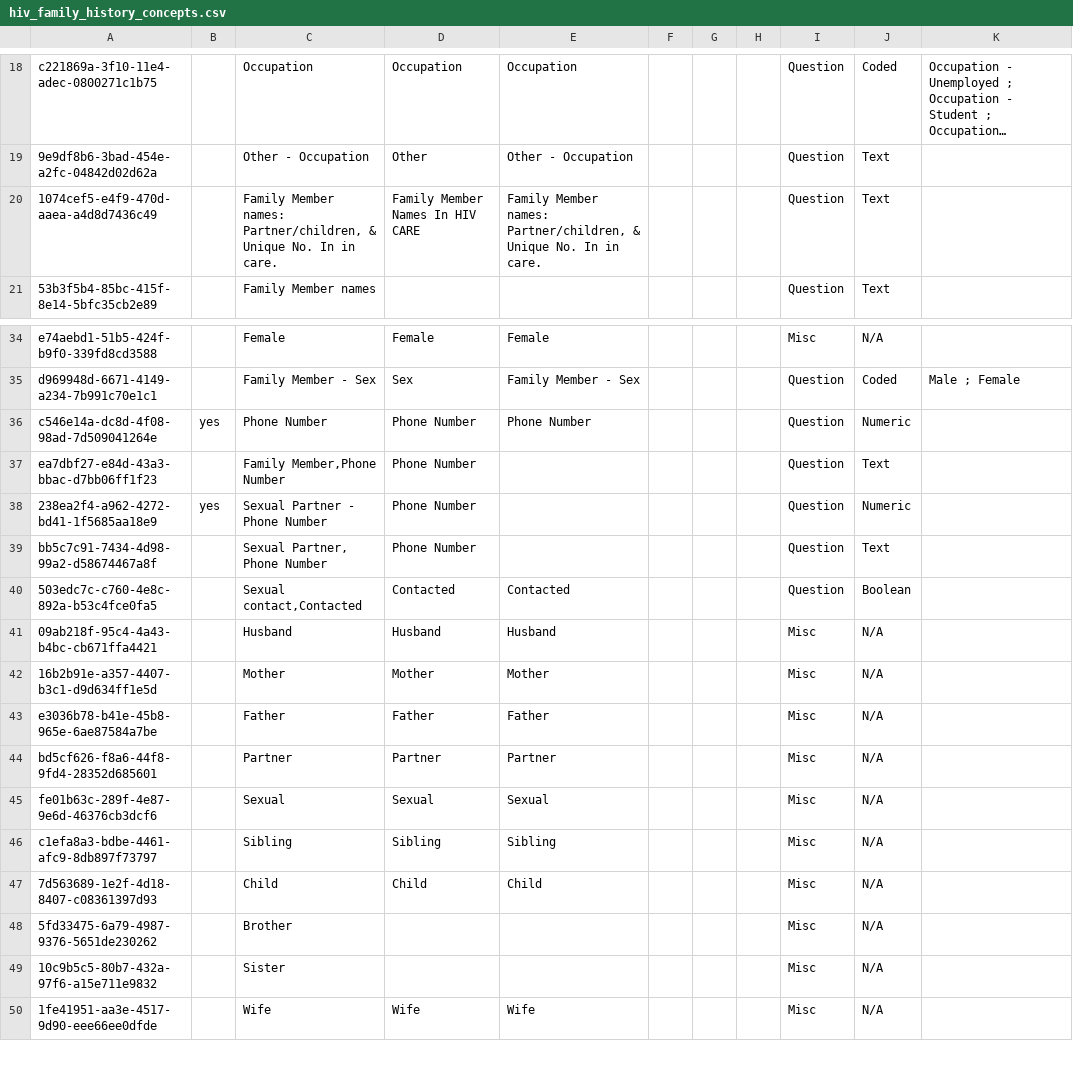
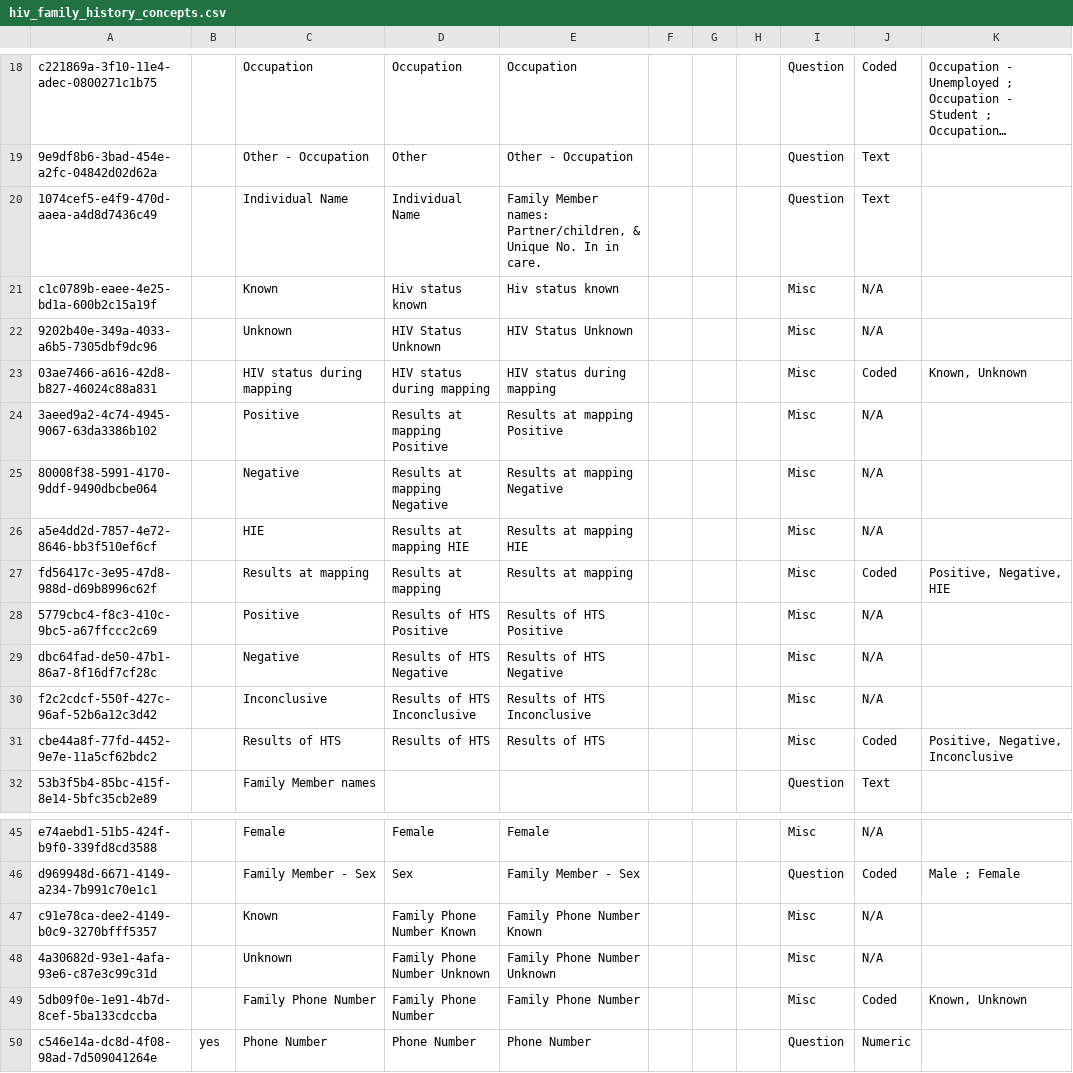
Before and after one commit to njm2176/ssemr, a CSV file: distro/configuration/concepts/hiv_family_history_concepts.csv, drawn as a sheet; only a part is shown, gaps mark what is left out; the shorter side is filled out with more unchanged rows; long unchanged cells end in …; the diff names each change by its address in the sheet, - before the commit and + after, or states it on an @@ line.

Commit message:
adding concepts to the hiv_family_history

```diff
--- a/distro/configuration/concepts/hiv_family_history_concepts.csv
+++ b/distro/configuration/concepts/hiv_family_history_concepts.csv
-C20: Family Member names: Partner/children, & Unique No. In in care.
+C20: Individual Name
-D20: Family Member Names In HIV CARE
+D20: Individual Name
+row 21: c1c0789b-eaee-4e25-bd1a-600b2c15a19f |  | Known | Hiv status known | Hiv status known |  |  |  | Misc | N/A
+row 22: 9202b40e-349a-4033-a6b5-7305dbf9dc96 |  | Unknown | HIV Status Unknown | HIV Status Unknown |  |  |  | Misc | N/A
+row 23: 03ae7466-a616-42d8-b827-46024c88a831 |  | HIV status during mapping | HIV status during mapping | HIV status during mapping |  |  |  | Misc | Coded | Known, Unknown
+row 24: 3aeed9a2-4c74-4945-9067-63da3386b102 |  | Positive | Results at mapping Positive | Results at mapping Positive |  |  |  | Misc | N/A
+row 25: 80008f38-5991-4170-9ddf-9490dbcbe064 |  | Negative | Results at mapping Negative | Results at mapping Negative |  |  |  | Misc | N/A
+row 26: a5e4dd2d-7857-4e72-8646-bb3f510ef6cf |  | HIE | Results at mapping HIE | Results at mapping HIE |  |  |  | Misc | N/A
+row 27: fd56417c-3e95-47d8-988d-d69b8996c62f |  | Results at mapping | Results at mapping | Results at mapping |  |  |  | Misc | Coded | Positive, Negative, HIE
+row 28: 5779cbc4-f8c3-410c-9bc5-a67ffccc2c69 |  | Positive | Results of HTS Positive | Results of HTS Positive |  |  |  | Misc | N/A
+row 29: dbc64fad-de50-47b1-86a7-8f16df7cf28c |  | Negative | Results of HTS Negative | Results of HTS Negative |  |  |  | Misc | N/A
+row 30: f2c2cdcf-550f-427c-96af-52b6a12c3d42 |  | Inconclusive | Results of HTS Inconclusive | Results of HTS Inconclusive |  |  |  | Misc | N/A
+row 31: cbe44a8f-77fd-4452-9e7e-11a5cf62bdc2 |  | Results of HTS | Results of HTS | Results of HTS |  |  |  | Misc | Coded | Positive, Negative, Inconclusive
+row 47: c91e78ca-dee2-4149-b0c9-3270bfff5357 |  | Known | Family Phone Number Known | Family Phone Number Known |  |  |  | Misc | N/A
+row 48: 4a30682d-93e1-4afa-93e6-c87e3c99c31d |  | Unknown | Family Phone Number Unknown | Family Phone Number Unknown |  |  |  | Misc | N/A
+row 49: 5db09f0e-1e91-4b7d-8cef-5ba133cdccba |  | Family Phone Number | Family Phone Number | Family Phone Number |  |  |  | Misc | Coded | Known, Unknown
```
